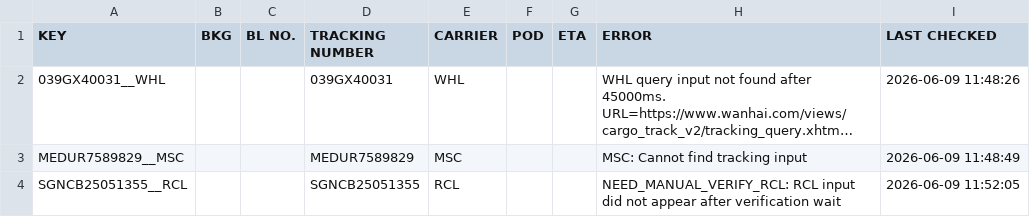
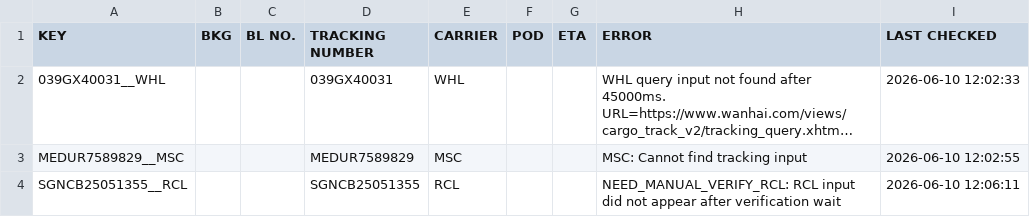
Before and after one commit to dekoa00/project-tracking, a CSV file: data/results/latest.csv, drawn as a sheet; long unchanged cells end in …; the diff names each change by its address in the sheet, - before the commit and + after, or states it on an @@ line.

```diff
--- a/data/results/latest.csv
+++ b/data/results/latest.csv
-I2 (LAST CHECKED): 2026-06-09 11:48:26
+I2 (LAST CHECKED): 2026-06-10 12:02:33
-I3 (LAST CHECKED): 2026-06-09 11:48:49
+I3 (LAST CHECKED): 2026-06-10 12:02:55
-I4 (LAST CHECKED): 2026-06-09 11:52:05
+I4 (LAST CHECKED): 2026-06-10 12:06:11
```
Also changed, not shown: data/results/latest.tsv, 1 other file.
